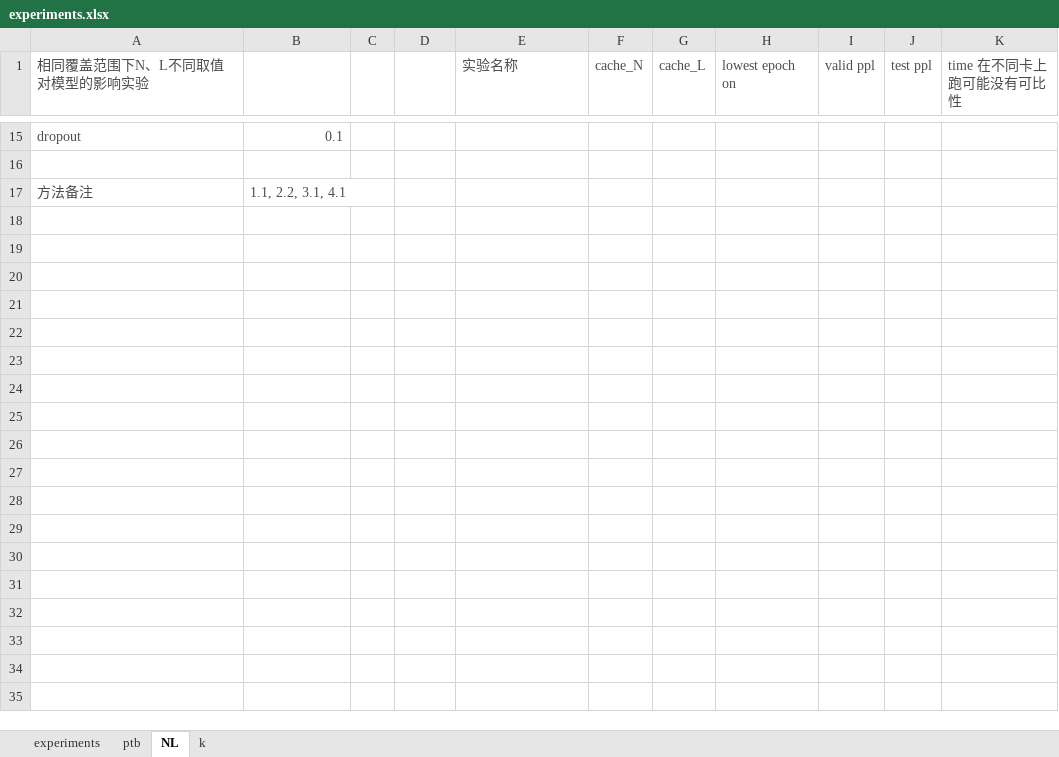
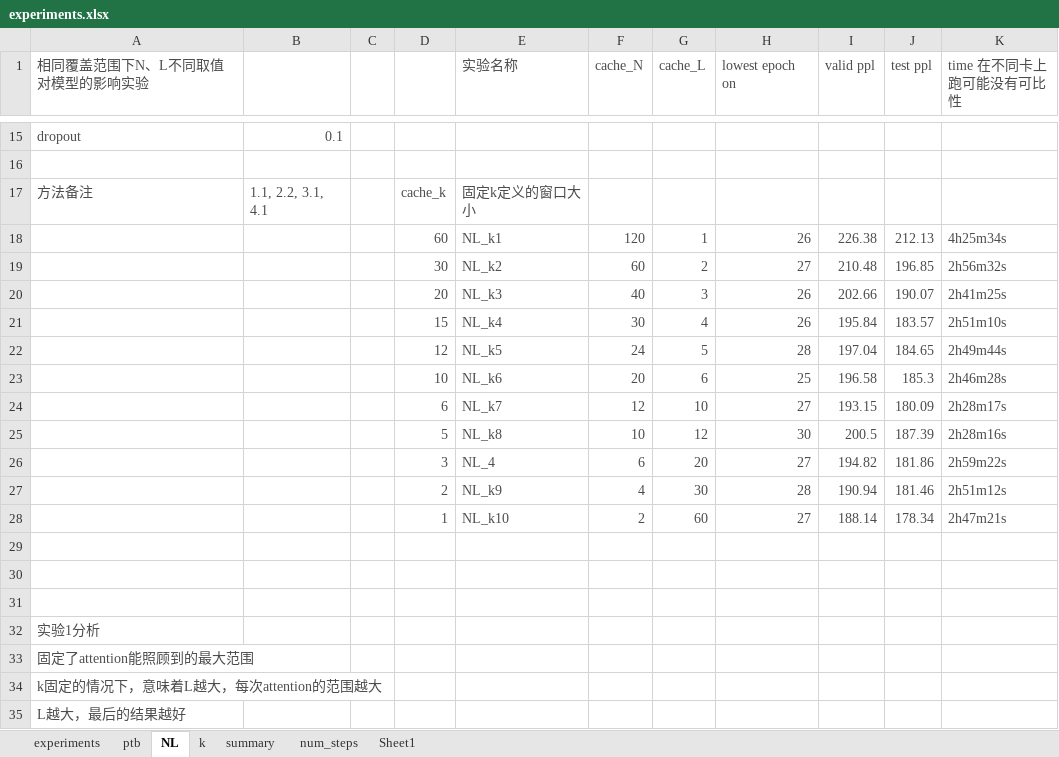
Before and after one commit to xyz961014/longterm, an Excel workbook: CRAN/docs/experiments.xlsx, sheet NL, drawn as a sheet; only a part is shown, gaps mark what is left out; values as stored, in another font and other column widths than the file's, no borders; charts and pictures not drawn; the diff covers the shown part only; the diff names each change by its address in the sheet, - before the commit and + after, or states it on an @@ line.

```diff
--- a/CRAN/docs/experiments.xlsx (sheet NL)
+++ b/CRAN/docs/experiments.xlsx (sheet NL)
+sheet tab: summary
+sheet tab: num_steps
+sheet tab: Sheet1
-D17: (empty)
+D17: cache_k
-E17 (实验名称): (empty)
+E17 (实验名称): 固定k定义的窗口大小
+row 18:  |  |  | 60 | NL_k1 | 120 | 1 | 26 | 226.38 | 212.13 | 4h25m34s
+row 19:  |  |  | 30 | NL_k2 | 60 | 2 | 27 | 210.48 | 196.85 | 2h56m32s
+row 20:  |  |  | 20 | NL_k3 | 40 | 3 | 26 | 202.66 | 190.07 | 2h41m25s
+row 21:  |  |  | 15 | NL_k4 | 30 | 4 | 26 | 195.84 | 183.57 | 2h51m10s
+row 22:  |  |  | 12 | NL_k5 | 24 | 5 | 28 | 197.04 | 184.65 | 2h49m44s
+row 23:  |  |  | 10 | NL_k6 | 20 | 6 | 25 | 196.58 | 185.3 | 2h46m28s
+row 24:  |  |  | 6 | NL_k7 | 12 | 10 | 27 | 193.15 | 180.09 | 2h28m17s
+row 25:  |  |  | 5 | NL_k8 | 10 | 12 | 30 | 200.5 | 187.39 | 2h28m16s
+row 26:  |  |  | 3 | NL_4 | 6 | 20 | 27 | 194.82 | 181.86 | 2h59m22s
+row 27:  |  |  | 2 | NL_k9 | 4 | 30 | 28 | 190.94 | 181.46 | 2h51m12s
+row 28:  |  |  | 1 | NL_k10 | 2 | 60 | 27 | 188.14 | 178.34 | 2h47m21s
+row 29: (empty)
+row 30: (empty)
+row 31: (empty)
+row 32: 实验1分析
+row 33: 固定了attention能照顾到的最大范围
+row 34: k固定的情况下，意味着L越大，每次attention的范围越大
+row 35: L越大，最后的结果越好
```
Also changed, not shown: 35 added rows and 32 edited cells elsewhere in this sheet, sheet k, charts or pictures, 8 other files.
